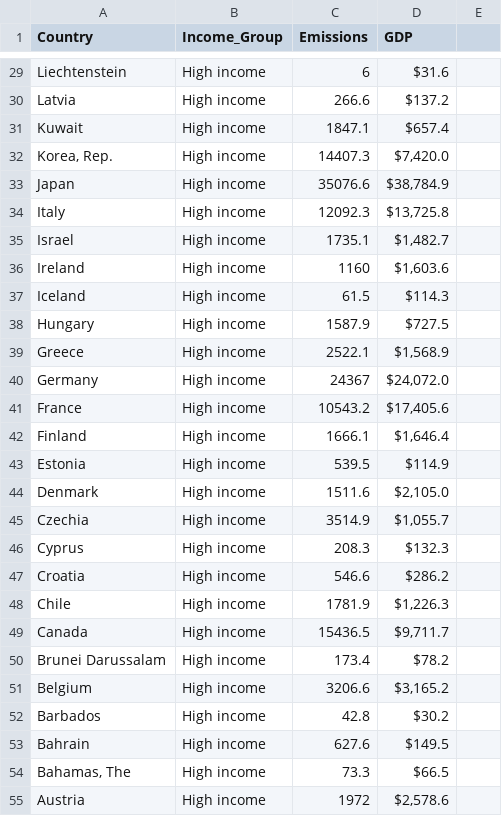
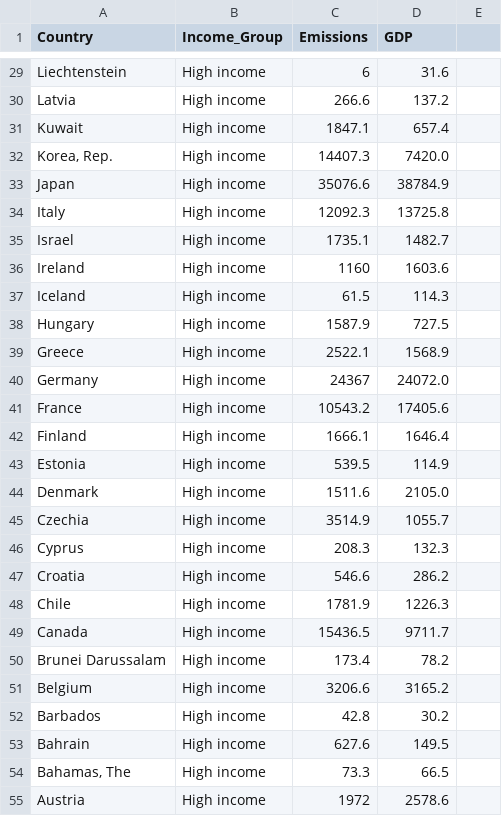
Before and after one commit to bozlingo/bozlingo.github.io, a CSV file: page_2_master_data.csv, drawn as a sheet; only a part is shown, gaps mark what is left out; the diff covers the shown part only; the diff names each change by its address in the sheet, - before the commit and + after, or states it on an @@ line.

```diff
--- a/page_2_master_data.csv
+++ b/page_2_master_data.csv
-D29 (GDP): $31.6
+D29 (GDP): 31.6
-D30 (GDP): $137.2
+D30 (GDP): 137.2
-D31 (GDP): $657.4
+D31 (GDP): 657.4
-D32 (GDP): $7,420.0
+D32 (GDP): 7420.0
-D33 (GDP): $38,784.9
+D33 (GDP): 38784.9
-D34 (GDP): $13,725.8
+D34 (GDP): 13725.8
-D35 (GDP): $1,482.7
+D35 (GDP): 1482.7
-D36 (GDP): $1,603.6
+D36 (GDP): 1603.6
-D37 (GDP): $114.3
+D37 (GDP): 114.3
-D38 (GDP): $727.5
+D38 (GDP): 727.5
-D39 (GDP): $1,568.9
+D39 (GDP): 1568.9
-D40 (GDP): $24,072.0
+D40 (GDP): 24072.0
-D41 (GDP): $17,405.6
+D41 (GDP): 17405.6
-D42 (GDP): $1,646.4
+D42 (GDP): 1646.4
-D43 (GDP): $114.9
+D43 (GDP): 114.9
-D44 (GDP): $2,105.0
+D44 (GDP): 2105.0
-D45 (GDP): $1,055.7
+D45 (GDP): 1055.7
-D46 (GDP): $132.3
+D46 (GDP): 132.3
-D47 (GDP): $286.2
+D47 (GDP): 286.2
-D48 (GDP): $1,226.3
+D48 (GDP): 1226.3
-D49 (GDP): $9,711.7
+D49 (GDP): 9711.7
-D50 (GDP): $78.2
+D50 (GDP): 78.2
-D51 (GDP): $3,165.2
+D51 (GDP): 3165.2
-D52 (GDP): $30.2
+D52 (GDP): 30.2
-D53 (GDP): $149.5
+D53 (GDP): 149.5
-D54 (GDP): $66.5
+D54 (GDP): 66.5
-D55 (GDP): $2,578.6
+D55 (GDP): 2578.6
```
Also changed, not shown: 164 edited cells elsewhere in this file.
